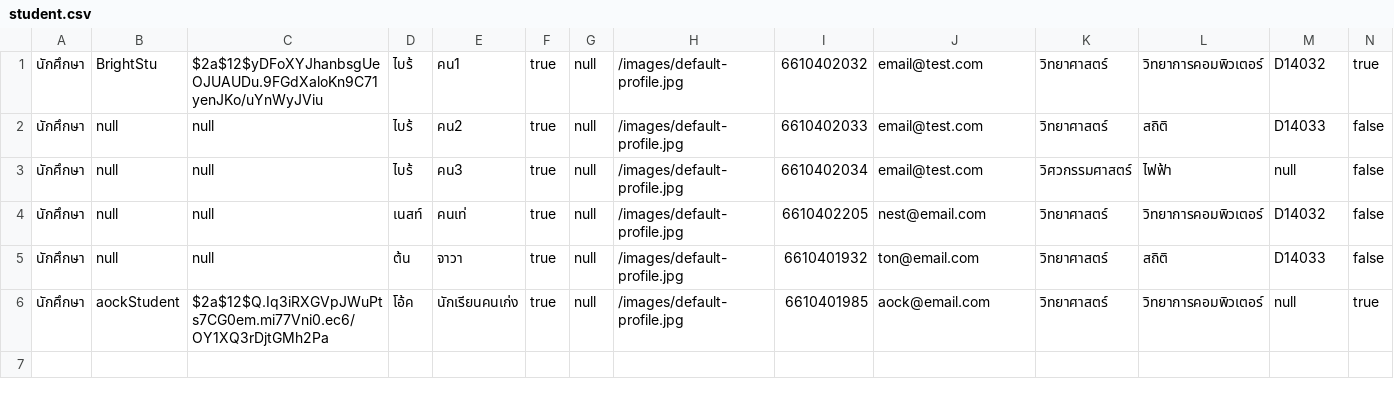
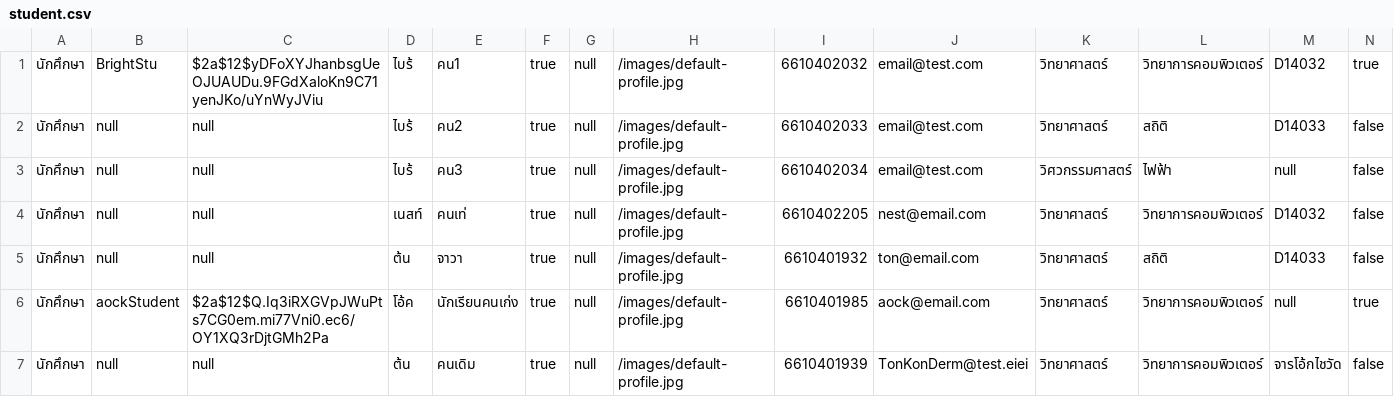
Before and after one commit to thg1rb/my-appeal, a CSV file: data/users/student.csv, drawn as a sheet.

```diff
--- a/data/users/student.csv
+++ b/data/users/student.csv
@@ -6 +6,2 @@
 นักศึกษา,aockStudent,$2a$12$Q.Iq3iRXGVpJWuPts7CG0em.mi77Vni0.ec6/OY1XQ3rDjtGMh2Pa,โอ้ค,นักเรียนคนเก่ง,true,null,/images/default-profile.jpg,6610401985,aock@email.com,วิทยาศาสตร์,วิทยาการคอมพิวเตอร์,null,true
+นักศึกษา,null,null,ต้น,คนเดิม,true,null,/images/default-profile.jpg,6610401939,TonKonDerm@test.eiei,วิทยาศาสตร์,วิทยาการคอมพิวเตอร์,จารโอ้กไชวัด,false
```
Also changed, not shown: 2 other files.
